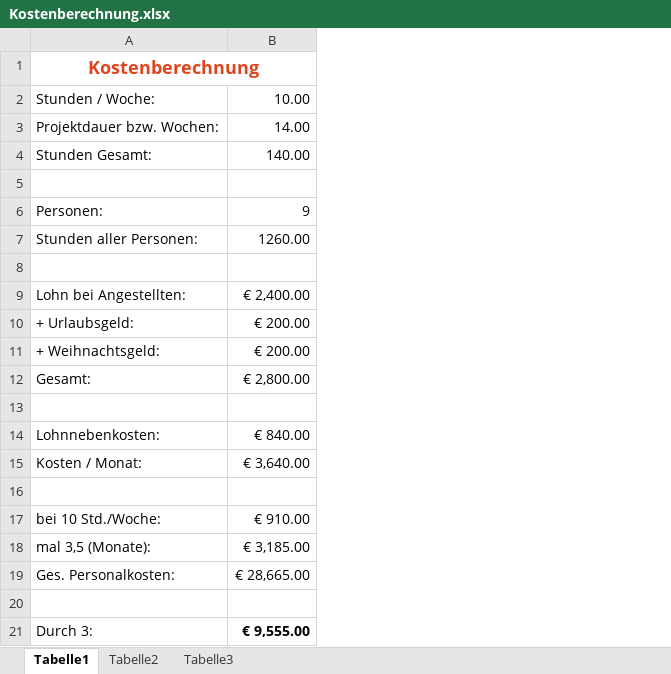
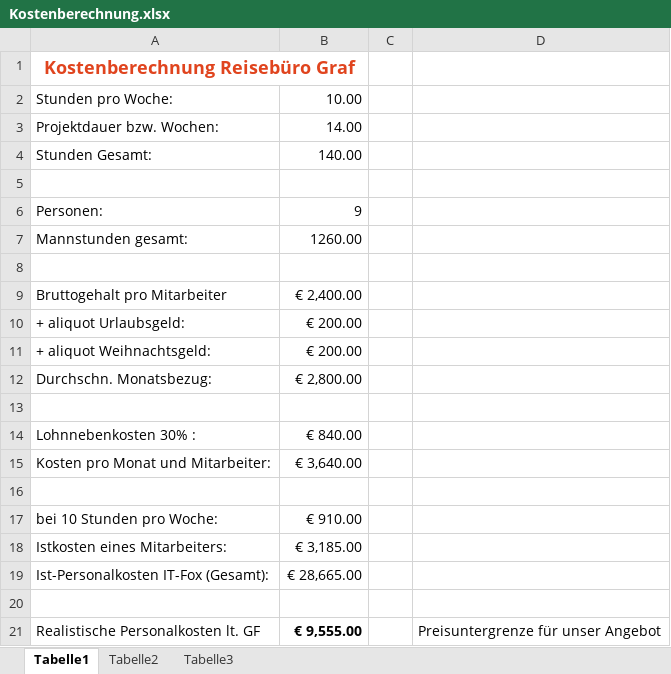
Before and after one commit to pundt/ITIN20AKT, an Excel workbook: Dokumentation/Kostenberechnung.xlsx, sheet Tabelle1, drawn as a sheet; values as stored, in another font and other column widths than the file's, no borders; removed rows and columns are numbered as before the commit, all else as after; the diff names each change by its address in the sheet, - before the commit and + after, or states it on an @@ line.

Commit message:
Bezeichnung und Kommentare geändert
Bezeichnungen und Kommentare wurden geändert bzw. hinzugefügt

```diff
--- a/Dokumentation/Kostenberechnung.xlsx (sheet Tabelle1)
+++ b/Dokumentation/Kostenberechnung.xlsx (sheet Tabelle1)
-column A, rows 1-21: Kostenberechnung | Stunden / Woche: | Projektdauer bzw. Wochen: | Stunden Gesamt: |  | Personen: | Stunden aller Personen: |  | Lohn bei Angestellten: | + Urlaubsgeld: | + Weihnachtsgeld: | Gesamt: |  | Lohnnebenkosten: | Kosten / Monat: |  | bei 10 Std./Woche: | mal 3,5 (Monate): | Ges. Personalkosten: |  | Durch 3:
+column A, rows 1-21: Kostenberechnung Reisebüro Graf | Stunden pro Woche: | Projektdauer bzw. Wochen: | Stunden Gesamt: |  | Personen: | Mannstunden gesamt: |  | Bruttogehalt pro Mitarbeiter | + aliquot Urlaubsgeld: | + aliquot Weihnachtsgeld: | Durchschn. Monatsbezug: |  | Lohnnebenkosten 30% : | Kosten pro Monat und Mitarbeiter: |  | bei 10 Stunden pro Woche: | Istkosten eines Mitarbeiters: | Ist-Personalkosten IT-Fox (Gesamt): |  | Realistische Personalkosten lt. GF
+column C, empty
+column D, row 21: Preisuntergrenze für unser Angebot
```
